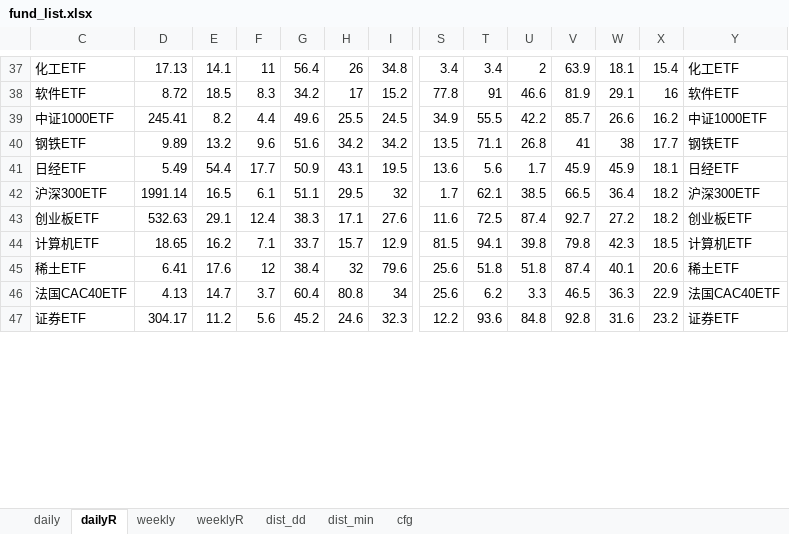
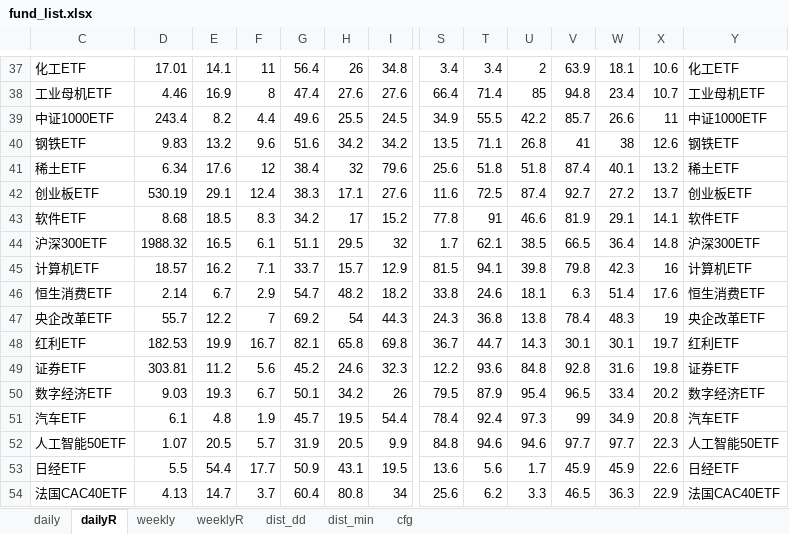
Before and after one commit to aixingkong/view, an Excel workbook: fund_list.xlsx, sheet dailyR, drawn as a sheet; only a part is shown, gaps mark what is left out; values as stored, in another font and other column widths than the file's, no borders; removed rows and columns are numbered as before the commit, all else as after; rows hold the shown columns only; the diff covers the shown part only; the diff names each change by its address in the sheet, - before the commit and + after, or states it on an @@ line.

```diff
--- a/fund_list.xlsx (sheet dailyR)
+++ b/fund_list.xlsx (sheet dailyR)
-D37: 17.13
+D37: 17.01
-X37: 15.4
+X37: 10.6
-row 38: 软件ETF | 8.72 | 18.5 | 8.3 | 34.2 | 17 | 15.2 | 77.8 | 91 | 46.6 | 81.9 | 29.1 | 16 | 软件ETF
+row 38: 工业母机ETF | 4.46 | 16.9 | 8 | 47.4 | 27.6 | 27.6 | 66.4 | 71.4 | 85 | 94.8 | 23.4 | 10.7 | 工业母机ETF
-D39: 245.41
+D39: 243.4
-X39: 16.2
+X39: 11
-D40: 9.89
+D40: 9.83
-X40: 17.7
+X40: 12.6
-row 41: 日经ETF | 5.49 | 54.4 | 17.7 | 50.9 | 43.1 | 19.5 | 13.6 | 5.6 | 1.7 | 45.9 | 45.9 | 18.1 | 日经ETF
-row 42: 沪深300ETF | 1991.14 | 16.5 | 6.1 | 51.1 | 29.5 | 32 | 1.7 | 62.1 | 38.5 | 66.5 | 36.4 | 18.2 | 沪深300ETF
+row 41: 稀土ETF | 6.34 | 17.6 | 12 | 38.4 | 32 | 79.6 | 25.6 | 51.8 | 51.8 | 87.4 | 40.1 | 13.2 | 稀土ETF
-D42: 532.63
+D42: 530.19
-X42: 18.2
+X42: 13.7
+row 43: 软件ETF | 8.68 | 18.5 | 8.3 | 34.2 | 17 | 15.2 | 77.8 | 91 | 46.6 | 81.9 | 29.1 | 14.1 | 软件ETF
+row 44: 沪深300ETF | 1988.32 | 16.5 | 6.1 | 51.1 | 29.5 | 32 | 1.7 | 62.1 | 38.5 | 66.5 | 36.4 | 14.8 | 沪深300ETF
-D45: 18.65
+D45: 18.57
-X45: 18.5
+X45: 16
-row 45: 稀土ETF | 6.41 | 17.6 | 12 | 38.4 | 32 | 79.6 | 25.6 | 51.8 | 51.8 | 87.4 | 40.1 | 20.6 | 稀土ETF
+row 46: 恒生消费ETF | 2.14 | 6.7 | 2.9 | 54.7 | 48.2 | 18.2 | 33.8 | 24.6 | 18.1 | 6.3 | 51.4 | 17.6 | 恒生消费ETF
+row 47: 央企改革ETF | 55.7 | 12.2 | 7 | 69.2 | 54 | 44.3 | 24.3 | 36.8 | 13.8 | 78.4 | 48.3 | 19 | 央企改革ETF
+row 48: 红利ETF | 182.53 | 19.9 | 16.7 | 82.1 | 65.8 | 69.8 | 36.7 | 44.7 | 14.3 | 30.1 | 30.1 | 19.7 | 红利ETF
+row 49: 证券ETF | 303.81 | 11.2 | 5.6 | 45.2 | 24.6 | 32.3 | 12.2 | 93.6 | 84.8 | 92.8 | 31.6 | 19.8 | 证券ETF
+row 50: 数字经济ETF | 9.03 | 19.3 | 6.7 | 50.1 | 34.2 | 26 | 79.5 | 87.9 | 95.4 | 96.5 | 33.4 | 20.2 | 数字经济ETF
+row 51: 汽车ETF | 6.1 | 4.8 | 1.9 | 45.7 | 19.5 | 54.4 | 78.4 | 92.4 | 97.3 | 99 | 34.9 | 20.8 | 汽车ETF
+row 52: 人工智能50ETF | 1.07 | 20.5 | 5.7 | 31.9 | 20.5 | 9.9 | 84.8 | 94.6 | 94.6 | 97.7 | 97.7 | 22.3 | 人工智能50ETF
+row 53: 日经ETF | 5.5 | 54.4 | 17.7 | 50.9 | 43.1 | 19.5 | 13.6 | 5.6 | 1.7 | 45.9 | 45.9 | 22.6 | 日经ETF
-row 47: 证券ETF | 304.17 | 11.2 | 5.6 | 45.2 | 24.6 | 32.3 | 12.2 | 93.6 | 84.8 | 92.8 | 31.6 | 23.2 | 证券ETF
```
Also changed, not shown: 27 added rows, 34 removed rows and 72 edited cells elsewhere in this sheet, sheet daily, 2 other files.
